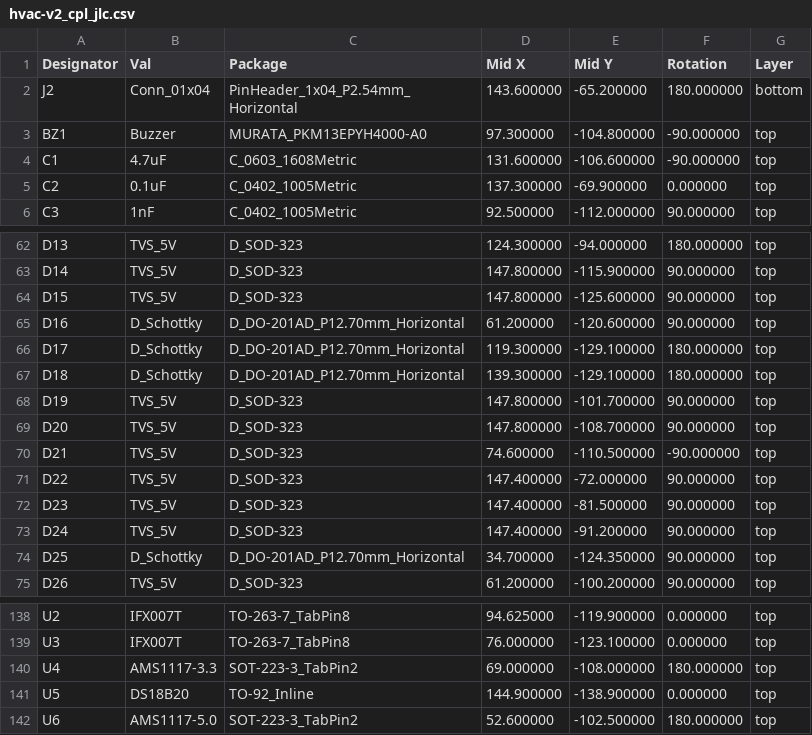
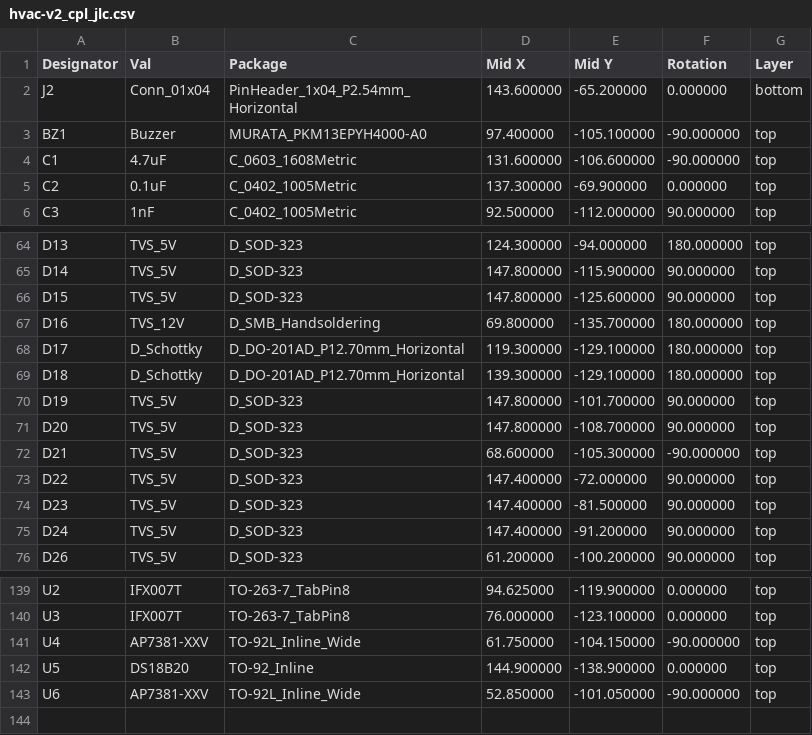
Before and after one commit to candykingdom/hvac-v2, a CSV file: hardware/hvac-v2_cpl_jlc.csv, drawn as a sheet; only a part is shown, gaps mark what is left out; the diff covers the shown part only.

```diff
--- a/hardware/hvac-v2_cpl_jlc.csv
+++ b/hardware/hvac-v2_cpl_jlc.csv
@@ -1,4 +1,4 @@
 Designator,Val,Package,Mid X,Mid Y,Rotation,Layer
-J2,Conn_01x04,PinHeader_1x04_P2.54mm_Horizontal,143.600000,-65.200000,180.000000,bottom
-BZ1,Buzzer,MURATA_PKM13EPYH4000-A0,97.300000,-104.800000,-90.000000,top
+J2,Conn_01x04,PinHeader_1x04_P2.54mm_Horizontal,143.600000,-65.200000,0.000000,bottom
+BZ1,Buzzer,MURATA_PKM13EPYH4000-A0,97.400000,-105.100000,-90.000000,top
 C1,4.7uF,C_0603_1608Metric,131.600000,-106.600000,-90.000000,top
@@ -64,3 +66,3 @@ D14,TVS_5V,D_SOD-323,147.800000,-115.900000,90.000000,top
 D15,TVS_5V,D_SOD-323,147.800000,-125.600000,90.000000,top
-D16,D_Schottky,D_DO-201AD_P12.70mm_Horizontal,61.200000,-120.600000,90.000000,top
+D16,TVS_12V,D_SMB_Handsoldering,69.800000,-135.700000,180.000000,top
 D17,D_Schottky,D_DO-201AD_P12.70mm_Horizontal,119.300000,-129.100000,180.000000,top
@@ -69,3 +71,3 @@ D19,TVS_5V,D_SOD-323,147.800000,-101.700000,90.000000,top
 D20,TVS_5V,D_SOD-323,147.800000,-108.700000,90.000000,top
-D21,TVS_5V,D_SOD-323,74.600000,-110.500000,-90.000000,top
+D21,TVS_5V,D_SOD-323,68.600000,-105.300000,-90.000000,top
 D22,TVS_5V,D_SOD-323,147.400000,-72.000000,90.000000,top
@@ -73,3 +75,2 @@ D23,TVS_5V,D_SOD-323,147.400000,-81.500000,90.000000,top
 D24,TVS_5V,D_SOD-323,147.400000,-91.200000,90.000000,top
-D25,D_Schottky,D_DO-201AD_P12.70mm_Horizontal,34.700000,-124.350000,90.000000,top
 D26,TVS_5V,D_SOD-323,61.200000,-100.200000,90.000000,top
@@ -139,4 +140,4 @@ U2,IFX007T,TO-263-7_TabPin8,94.625000,-119.900000,0.000000,top
 U3,IFX007T,TO-263-7_TabPin8,76.000000,-123.100000,0.000000,top
-U4,AMS1117-3.3,SOT-223-3_TabPin2,69.000000,-108.000000,180.000000,top
+U4,AP7381-XXV,TO-92L_Inline_Wide,61.750000,-104.150000,-90.000000,top
 U5,DS18B20,TO-92_Inline,144.900000,-138.900000,0.000000,top
-U6,AMS1117-5.0,SOT-223-3_TabPin2,52.600000,-102.500000,180.000000,top
+U6,AP7381-XXV,TO-92L_Inline_Wide,52.850000,-101.050000,-90.000000,top
```
Also changed, not shown: 2 added rows and 13 edited cells elsewhere in this file, hardware/hvac-v2-all-pos.csv, hardware/hvac-v2_bom_jlc.csv, 27 other files.
